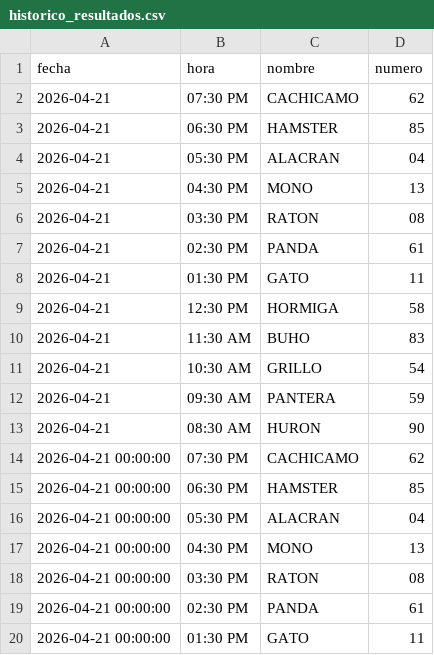
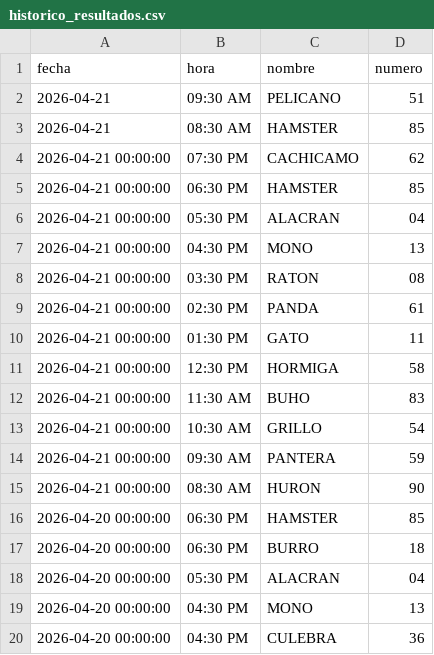
Before and after one commit to RAYC3004/guacharito-pro-tracker, a CSV file: historico_resultados.csv, drawn as a sheet; only a part is shown; the shorter side is filled out with more unchanged rows.

```diff
--- a/historico_resultados.csv
+++ b/historico_resultados.csv
@@ -1,14 +1,4 @@
 fecha,hora,nombre,numero
-2026-04-21,07:30 PM,CACHICAMO,62
-2026-04-21,06:30 PM,HAMSTER,85
-2026-04-21,05:30 PM,ALACRAN,04
-2026-04-21,04:30 PM,MONO,13
-2026-04-21,03:30 PM,RATON,08
-2026-04-21,02:30 PM,PANDA,61
-2026-04-21,01:30 PM,GATO,11
-2026-04-21,12:30 PM,HORMIGA,58
-2026-04-21,11:30 AM,BUHO,83
-2026-04-21,10:30 AM,GRILLO,54
-2026-04-21,09:30 AM,PANTERA,59
-2026-04-21,08:30 AM,HURON,90
+2026-04-21,09:30 AM,PELICANO,51
+2026-04-21,08:30 AM,HAMSTER,85
 2026-04-21 00:00:00,07:30 PM,CACHICAMO,62
```
Also changed, not shown: 2 other files.
